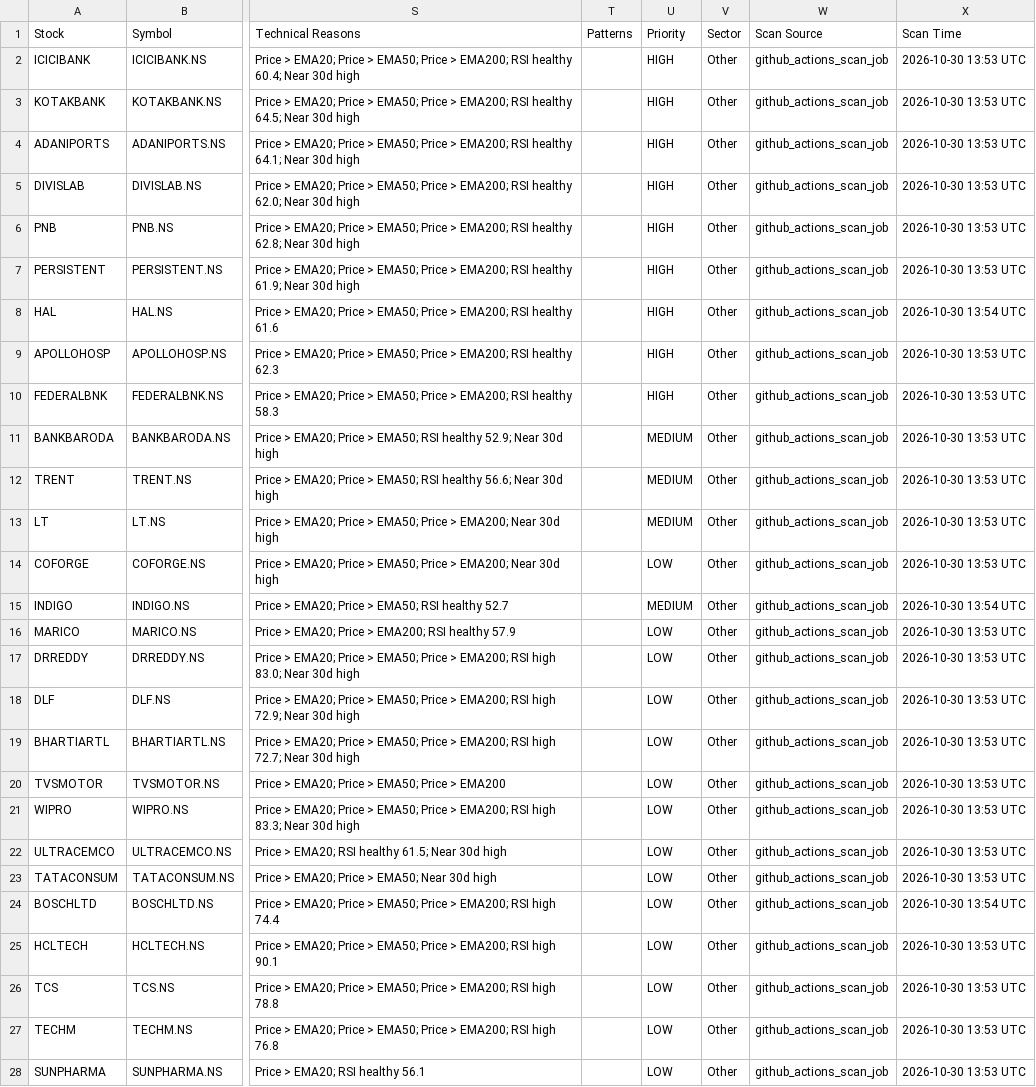
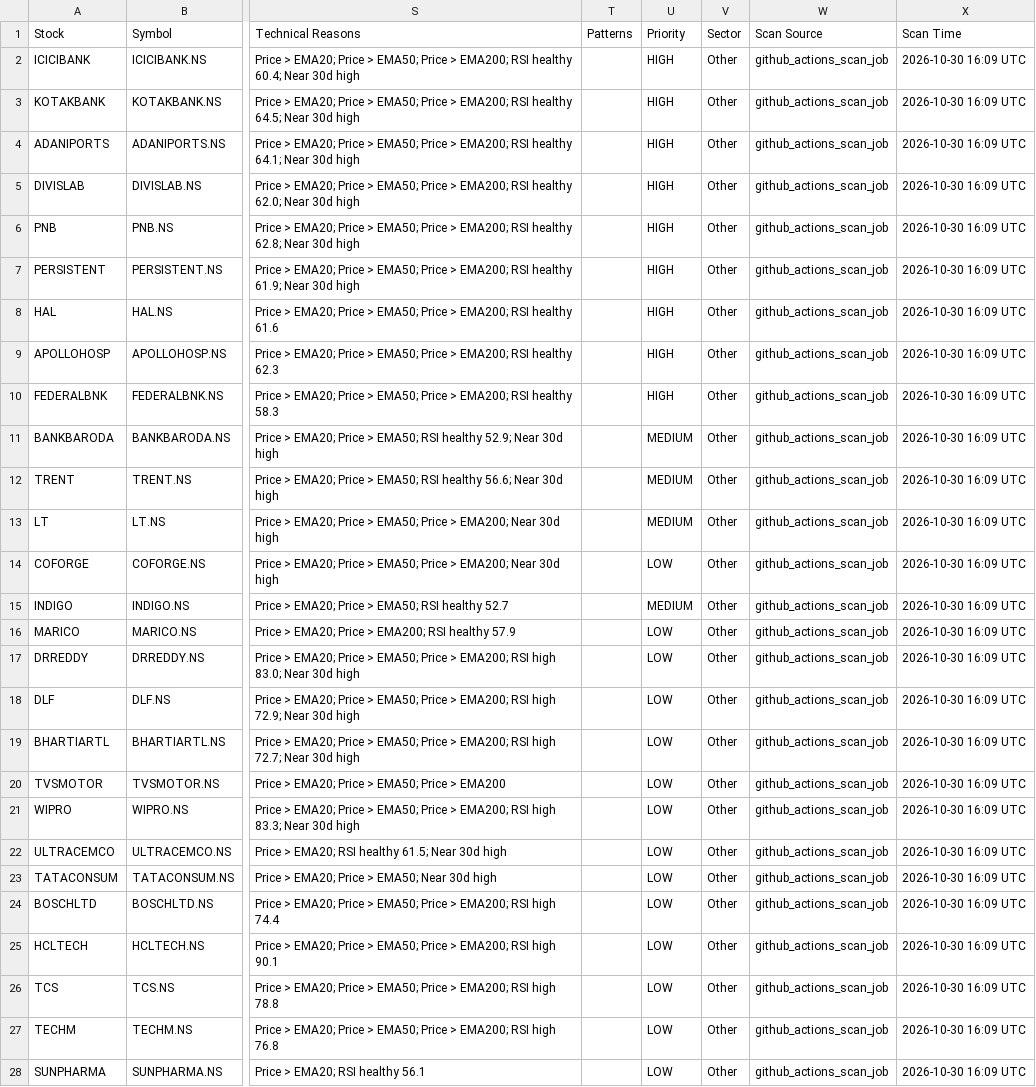
Before and after one commit to jpgenius31/swingtrading, a CSV file: latest_results.csv, drawn as a sheet; only a part is shown, gaps mark what is left out; the diff covers the shown part only; the diff names each change by its address in the sheet, - before the commit and + after, or states it on an @@ line.

```diff
--- a/latest_results.csv
+++ b/latest_results.csv
-X2:X7 (Scan Time): 2026-10-30 13:53 UTC
+X2:X7 (Scan Time): 2026-10-30 16:09 UTC
-X8 (Scan Time): 2026-10-30 13:54 UTC
+X8 (Scan Time): 2026-10-30 16:09 UTC
-X9:X14 (Scan Time): 2026-10-30 13:53 UTC
+X9:X14 (Scan Time): 2026-10-30 16:09 UTC
-X15 (Scan Time): 2026-10-30 13:54 UTC
+X15 (Scan Time): 2026-10-30 16:09 UTC
-X16:X23 (Scan Time): 2026-10-30 13:53 UTC
+X16:X23 (Scan Time): 2026-10-30 16:09 UTC
-X24 (Scan Time): 2026-10-30 13:54 UTC
+X24 (Scan Time): 2026-10-30 16:09 UTC
-X25:X28 (Scan Time): 2026-10-30 13:53 UTC
+X25:X28 (Scan Time): 2026-10-30 16:09 UTC
```
Also changed, not shown: 65 edited cells elsewhere in this file, 5 other files.
